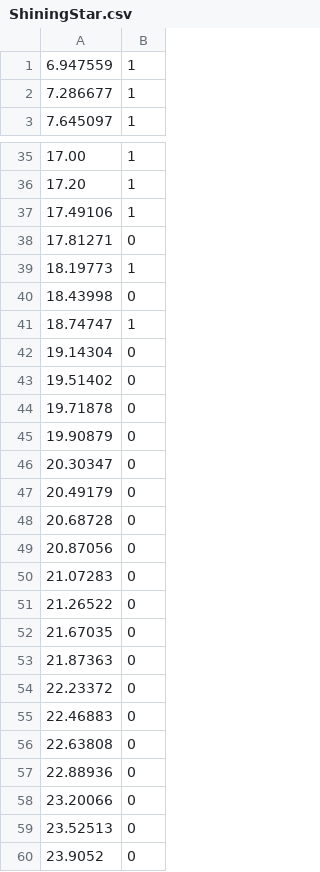
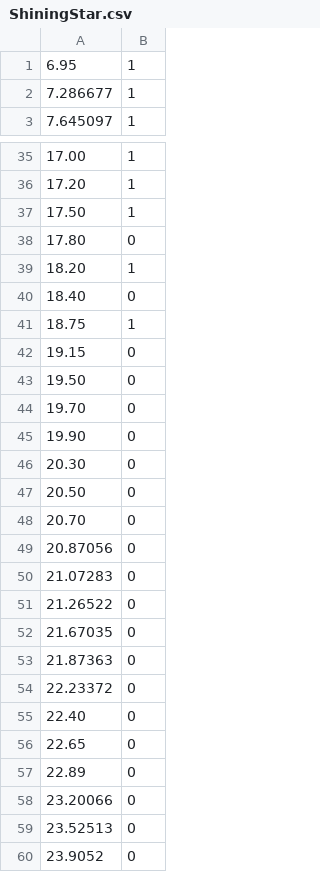
Before and after one commit to ruru112233/SpeedSter_ss1w, a CSV file: Assets/Resources/CSV/ShiningStar.csv, drawn as a sheet; only a part is shown, gaps mark what is left out.

```diff
--- a/Assets/Resources/CSV/ShiningStar.csv
+++ b/Assets/Resources/CSV/ShiningStar.csv
@@ -1,2 +1,2 @@
-6.947559,1
+6.95,1
 7.286677,1
@@ -36,14 +36,14 @@
 17.20,1
-17.49106,1
-17.81271,0
-18.19773,1
-18.43998,0
-18.74747,1
-19.14304,0
-19.51402,0
-19.71878,0
-19.90879,0
-20.30347,0
-20.49179,0
-20.68728,0
+17.50,1
+17.80,0
+18.20,1
+18.40,0
+18.75,1
+19.15,0
+19.50,0
+19.70,0
+19.90,0
+20.30,0
+20.50,0
+20.70,0
 20.87056,0
@@ -54,5 +54,5 @@
 22.23372,0
-22.46883,0
-22.63808,0
-22.88936,0
+22.40,0
+22.65,0
+22.89,0
 23.20066,0
```
Also changed, not shown: Assets/Resources/CSV/ClubMusic.csv, 2 other files.
